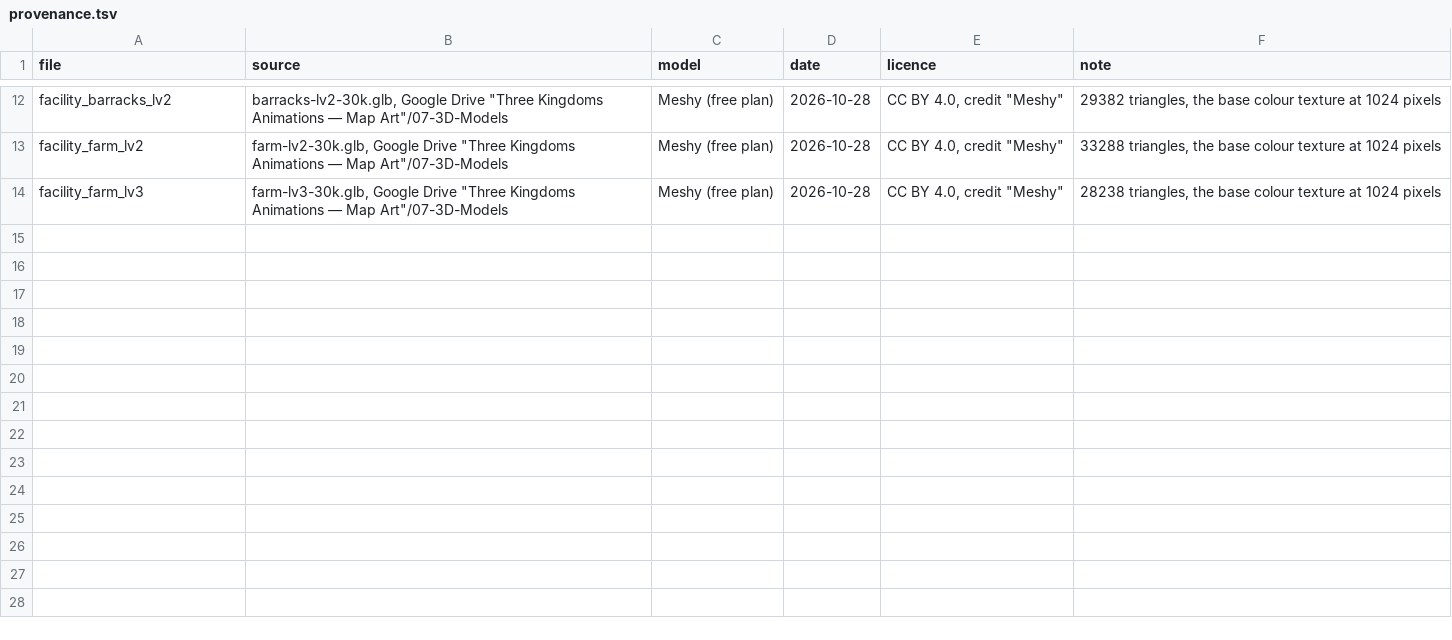
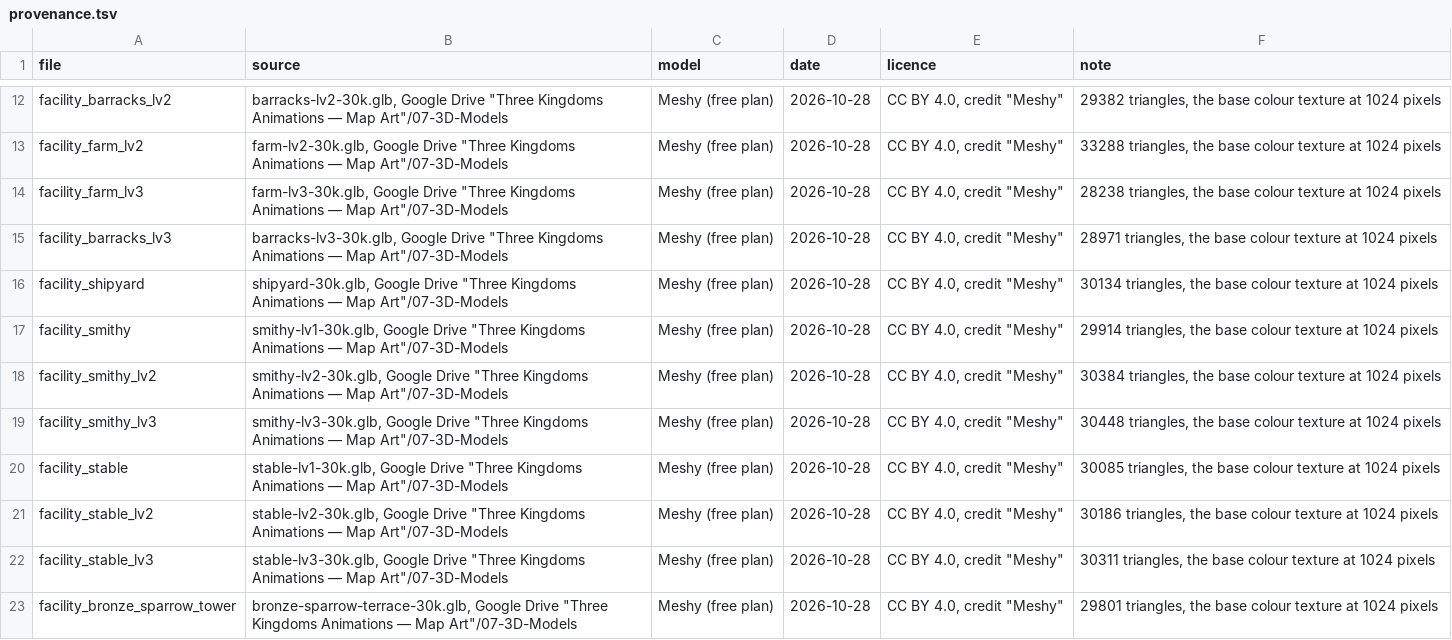
Before and after one commit to yksi7417/sanguodream, a TSV file: data/placeholder/models/provenance.tsv, drawn as a sheet; only a part is shown, gaps mark what is left out.

```diff
--- a/data/placeholder/models/provenance.tsv
+++ b/data/placeholder/models/provenance.tsv
@@ -14 +14,10 @@ facility_farm_lv2	farm-lv2-30k.glb, Google Drive "Three Kingdoms Animations —
 facility_farm_lv3	farm-lv3-30k.glb, Google Drive "Three Kingdoms Animations — Map Art"/07-3D-Models	Meshy (free plan)	2026-10-28	CC BY 4.0, credit "Meshy"	28238 triangles, the base colour texture at 1024 pixels
+facility_barracks_lv3	barracks-lv3-30k.glb, Google Drive "Three Kingdoms Animations — Map Art"/07-3D-Models	Meshy (free plan)	2026-10-28	CC BY 4.0, credit "Meshy"	28971 triangles, the base colour texture at 1024 pixels
+facility_shipyard	shipyard-30k.glb, Google Drive "Three Kingdoms Animations — Map Art"/07-3D-Models	Meshy (free plan)	2026-10-28	CC BY 4.0, credit "Meshy"	30134 triangles, the base colour texture at 1024 pixels
+facility_smithy	smithy-lv1-30k.glb, Google Drive "Three Kingdoms Animations — Map Art"/07-3D-Models	Meshy (free plan)	2026-10-28	CC BY 4.0, credit "Meshy"	29914 triangles, the base colour texture at 1024 pixels
+facility_smithy_lv2	smithy-lv2-30k.glb, Google Drive "Three Kingdoms Animations — Map Art"/07-3D-Models	Meshy (free plan)	2026-10-28	CC BY 4.0, credit "Meshy"	30384 triangles, the base colour texture at 1024 pixels
+facility_smithy_lv3	smithy-lv3-30k.glb, Google Drive "Three Kingdoms Animations — Map Art"/07-3D-Models	Meshy (free plan)	2026-10-28	CC BY 4.0, credit "Meshy"	30448 triangles, the base colour texture at 1024 pixels
+facility_stable	stable-lv1-30k.glb, Google Drive "Three Kingdoms Animations — Map Art"/07-3D-Models	Meshy (free plan)	2026-10-28	CC BY 4.0, credit "Meshy"	30085 triangles, the base colour texture at 1024 pixels
+facility_stable_lv2	stable-lv2-30k.glb, Google Drive "Three Kingdoms Animations — Map Art"/07-3D-Models	Meshy (free plan)	2026-10-28	CC BY 4.0, credit "Meshy"	30186 triangles, the base colour texture at 1024 pixels
+facility_stable_lv3	stable-lv3-30k.glb, Google Drive "Three Kingdoms Animations — Map Art"/07-3D-Models	Meshy (free plan)	2026-10-28	CC BY 4.0, credit "Meshy"	30311 triangles, the base colour texture at 1024 pixels
+facility_bronze_sparrow_tower	bronze-sparrow-terrace-30k.glb, Google Drive "Three Kingdoms Animations — Map Art"/07-3D-Models	Meshy (free plan)	2026-10-28	CC BY 4.0, credit "Meshy"	29801 triangles, the base colour texture at 1024 pixels
```
Also changed, not shown: 25 other files.
